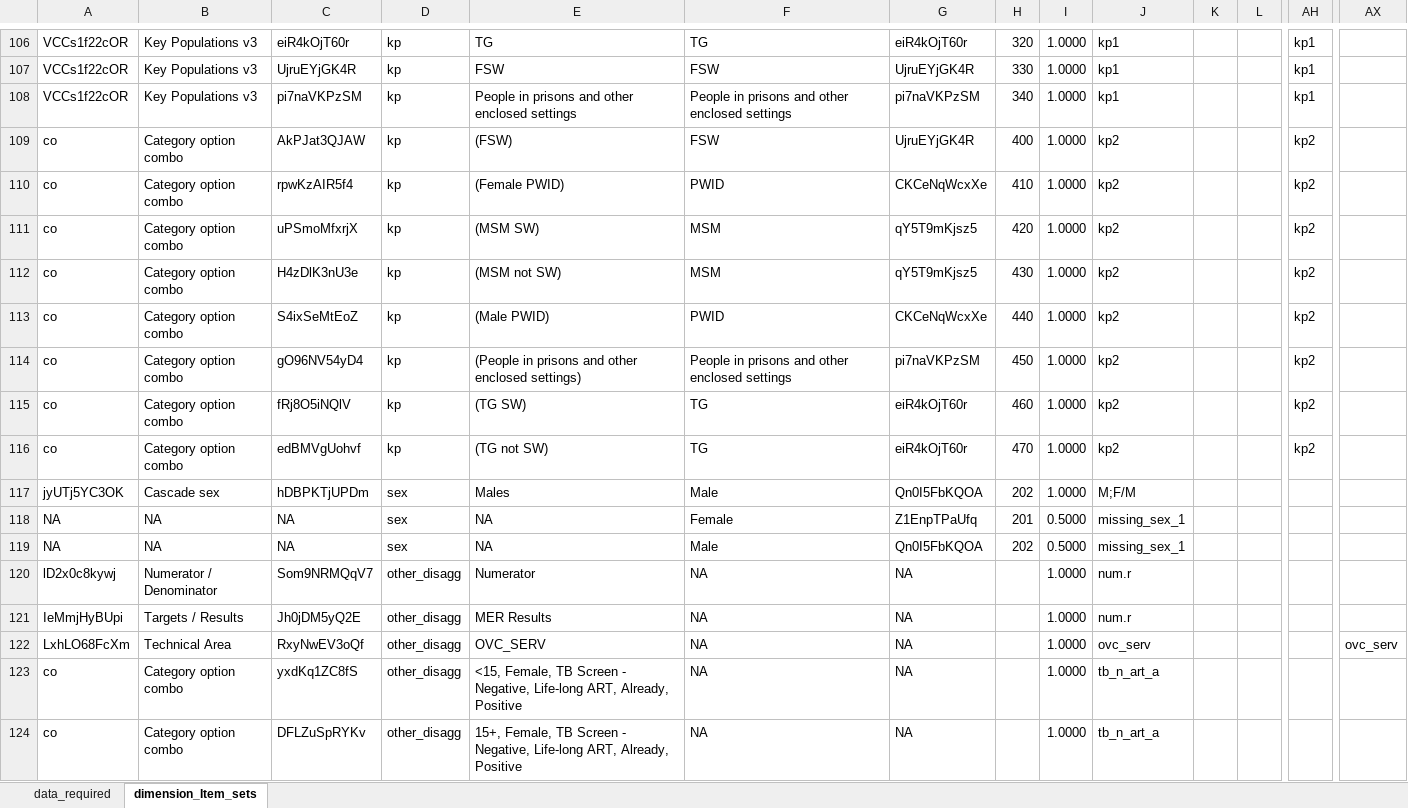
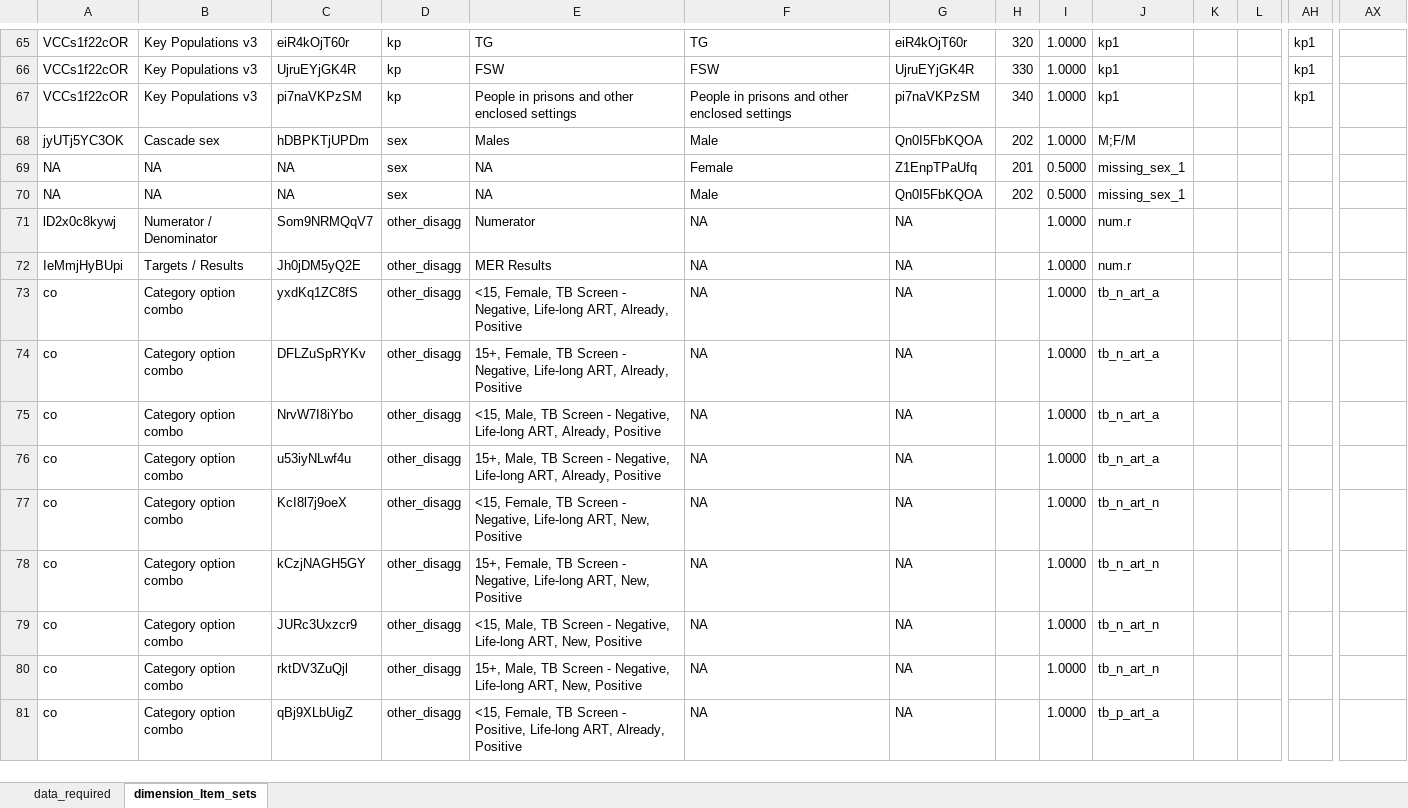
Before and after one commit to pepfar-datim/data-pack-commons, an Excel workbook: data-raw/model_calculations/model_calculations.xlsx, sheet dimension_Item_sets, drawn as a sheet; only a part is shown, gaps mark what is left out; the shorter side is filled out with more unchanged rows; values as stored, in another font and other column widths than the file's, no borders; rows hold the shown columns only; the diff covers the shown part only; the diff names each change by its address in the sheet, - before the commit and + after, or states it on an @@ line.

Commit message:
removed unused dim item sets - dp-1158
- removed unused dim item sets - dp-1158

```diff
--- a/data-raw/model_calculations/model_calculations.xlsx (sheet dimension_Item_sets)
+++ b/data-raw/model_calculations/model_calculations.xlsx (sheet dimension_Item_sets)
-row 109: co | Category option combo | AkPJat3QJAW | kp | (FSW) | FSW | UjruEYjGK4R | 400 | 1.0000 | kp2 |  |  | kp2
-row 110: co | Category option combo | rpwKzAIR5f4 | kp | (Female PWID) | PWID | CKCeNqWcxXe | 410 | 1.0000 | kp2 |  |  | kp2
-row 111: co | Category option combo | uPSmoMfxrjX | kp | (MSM SW) | MSM | qY5T9mKjsz5 | 420 | 1.0000 | kp2 |  |  | kp2
-row 112: co | Category option combo | H4zDlK3nU3e | kp | (MSM not SW) | MSM | qY5T9mKjsz5 | 430 | 1.0000 | kp2 |  |  | kp2
-row 113: co | Category option combo | S4ixSeMtEoZ | kp | (Male PWID) | PWID | CKCeNqWcxXe | 440 | 1.0000 | kp2 |  |  | kp2
-row 114: co | Category option combo | gO96NV54yD4 | kp | (People in prisons and other enclosed settings) | People in prisons and other enclosed settings | pi7naVKPzSM | 450 | 1.0000 | kp2 |  |  | kp2
-row 115: co | Category option combo | fRj8O5iNQlV | kp | (TG SW) | TG | eiR4kOjT60r | 460 | 1.0000 | kp2 |  |  | kp2
-row 116: co | Category option combo | edBMVgUohvf | kp | (TG not SW) | TG | eiR4kOjT60r | 470 | 1.0000 | kp2 |  |  | kp2
-row 122: LxhLO68FcXm | Technical Area | RxyNwEV3oQf | other_disagg | OVC_SERV | NA | NA |  | 1.0000 | ovc_serv |  |  |  | ovc_serv
```
Also changed, not shown: 41 removed rows and 90 edited cells elsewhere in this sheet, formulas that keep their value, 2 other files.
